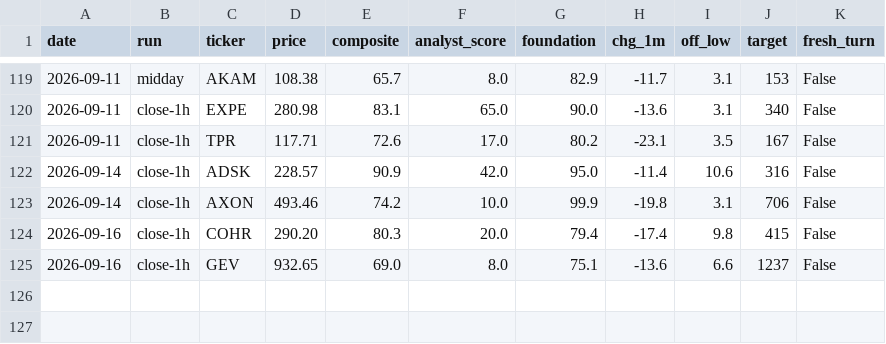
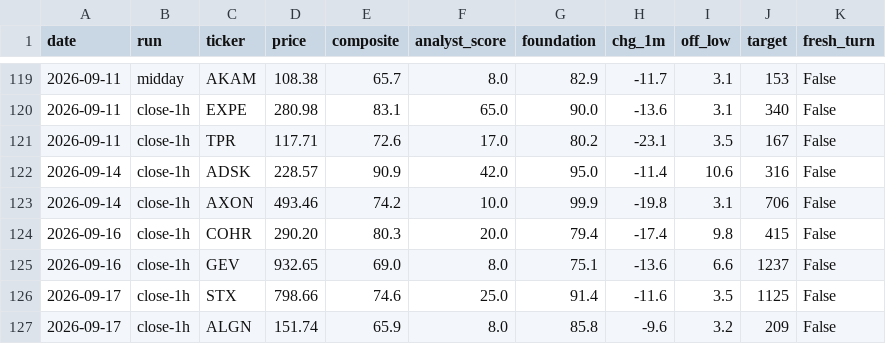
Before and after one commit to karthikpalsg/dip-radar, a CSV file: data/alerts_log.csv, drawn as a sheet; only a part is shown, gaps mark what is left out.

```diff
--- a/data/alerts_log.csv
+++ b/data/alerts_log.csv
@@ -125 +125,3 @@ date,run,ticker,price,composite,analyst_score,foundation,chg_1m,off_low,target,f
 2026-09-16,close-1h,GEV,932.65,69.0,8.0,75.1,-13.6,6.6,1237,False
+2026-09-17,close-1h,STX,798.66,74.6,25.0,91.4,-11.6,3.5,1125,False
+2026-09-17,close-1h,ALGN,151.74,65.9,8.0,85.8,-9.6,3.2,209,False
```
Also changed, not shown: 1 other file.
